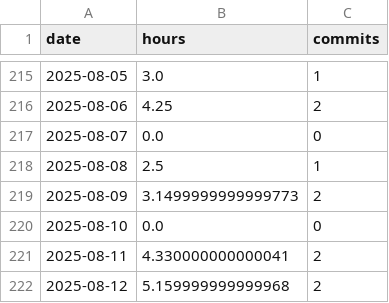
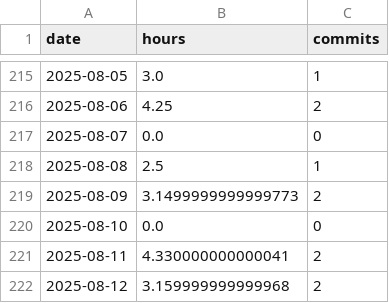
Before and after one commit to nebiyuelias1/Mandarin-progression, a CSV file: public/daily_summary.csv, drawn as a sheet; only a part is shown, gaps mark what is left out.

```diff
--- a/public/daily_summary.csv
+++ b/public/daily_summary.csv
@@ -221,2 +221,2 @@ date,hours,commits
 2025-08-11,4.330000000000041,2
-2025-08-12,5.159999999999968,2
+2025-08-12,3.159999999999968,2
```
Also changed, not shown: 1 other file.
